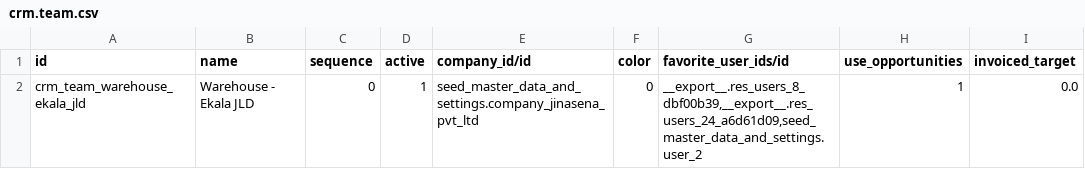
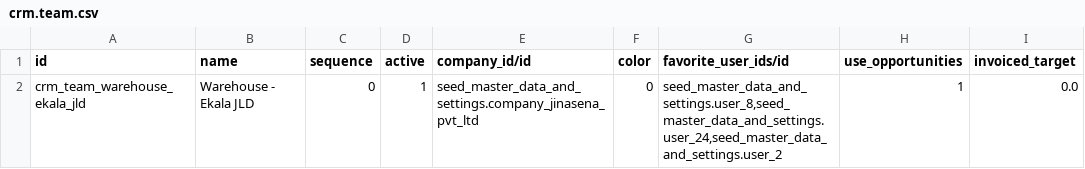
Before and after one commit to sanjayaWjinasena/Jinasena_MasterData_Common, a CSV file: data/crm.team.csv, drawn as a sheet.

```diff
--- a/data/crm.team.csv
+++ b/data/crm.team.csv
@@ -1,2 +1,2 @@
 id,name,sequence,active,company_id/id,color,favorite_user_ids/id,use_opportunities,invoiced_target
-crm_team_warehouse_ekala_jld,Warehouse - Ekala JLD,0,1,seed_master_data_and_settings.company_jinasena_pvt_ltd,0,"__export__.res_users_8_dbf00b39,__export__.res_users_24_a6d61d09,seed_master_data_and_settings.user_2",1,0.0
+crm_team_warehouse_ekala_jld,Warehouse - Ekala JLD,0,1,seed_master_data_and_settings.company_jinasena_pvt_ltd,0,"seed_master_data_and_settings.user_8,seed_master_data_and_settings.user_24,seed_master_data_and_settings.user_2",1,0.0
```
Also changed, not shown: data/res.partner.csv, 1 other file.
